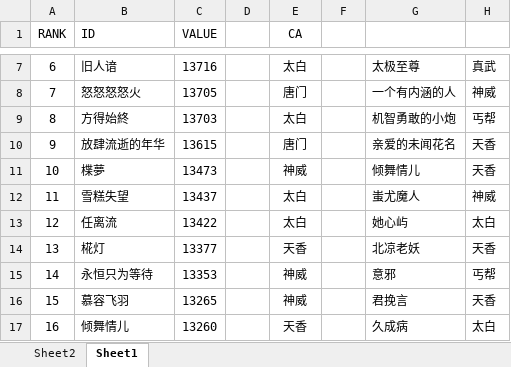
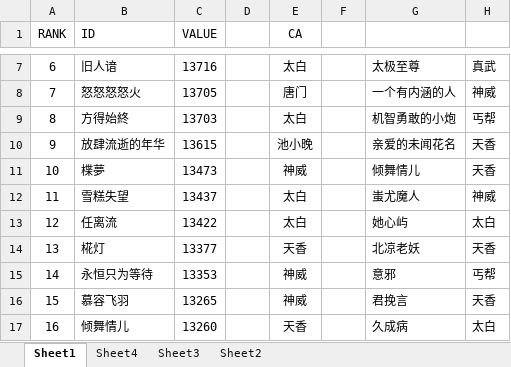
Before and after one commit to cansnow123/wuxia-union, an Excel workbook: 驻地战/New Microsoft Excel Worksheet.xlsx, sheet Sheet1, drawn as a sheet; only a part is shown, gaps mark what is left out; values as stored, in another font and other column widths than the file's, no borders; charts and pictures and conditional formats not drawn; the diff names each change by its address in the sheet, - before the commit and + after, or states it on an @@ line.

```diff
--- a/驻地战/New Microsoft Excel Worksheet.xlsx (sheet Sheet1)
+++ b/驻地战/New Microsoft Excel Worksheet.xlsx (sheet Sheet1)
+sheet tab: Sheet4
+sheet tab: Sheet3
@@ sheet tab order changed: Sheet1 | Sheet4 | Sheet3 | Sheet2 @@
-E10 (CA): 唐门
+E10 (CA): 池小晚
```
Also changed, not shown: sheet Sheet2, charts or pictures, 13 other files.
